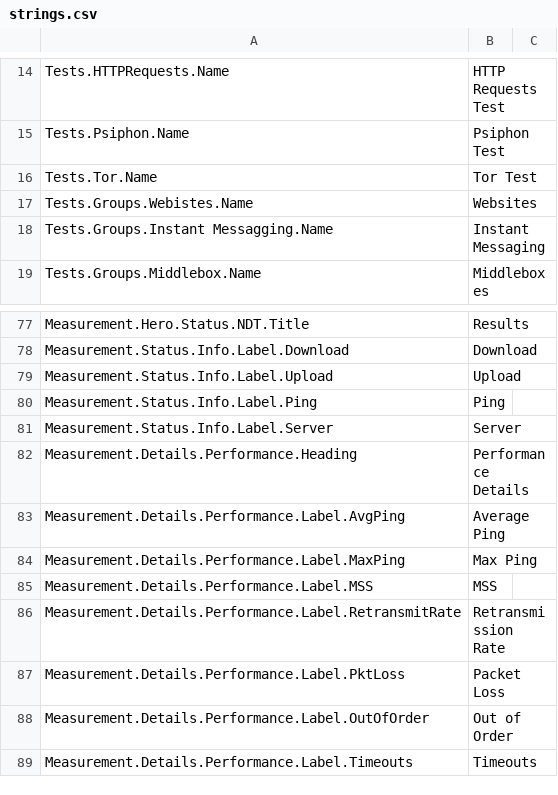
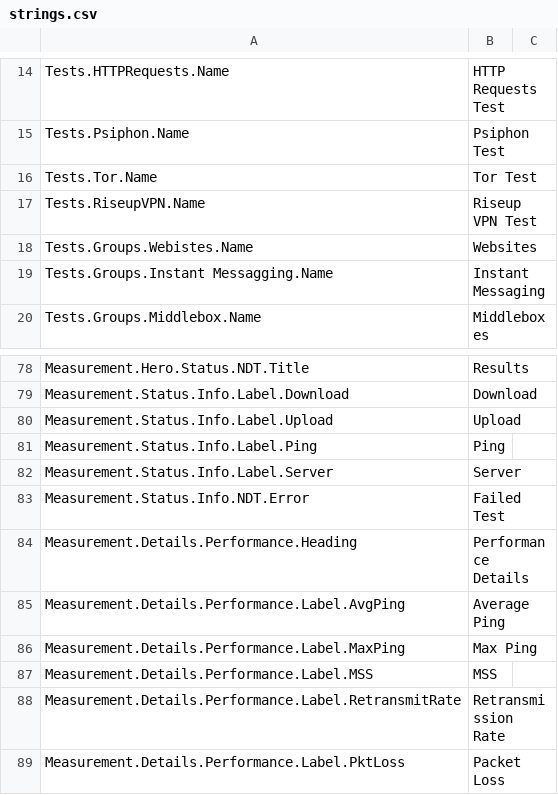
Before and after one commit to ooni/translations, a CSV file: explorer/en/strings.csv, drawn as a sheet; only a part is shown, gaps mark what is left out; the shorter side is filled out with more unchanged rows.

Commit message:
Update explorer copy; RiseupVPN added

```diff
--- a/explorer/en/strings.csv
+++ b/explorer/en/strings.csv
@@ -16,2 +16,3 @@ Tests.Psiphon.Name,Psiphon Test,
 Tests.Tor.Name,Tor Test,
+Tests.RiseupVPN.Name,Riseup VPN Test,
 Tests.Groups.Webistes.Name,Websites,
@@ -87,2 +88,3 @@ Measurement.Status.Info.Label.Ping,Ping,
 Measurement.Status.Info.Label.Server,Server,
+Measurement.Status.Info.NDT.Error,Failed Test,
 Measurement.Details.Performance.Heading,Performance Details,
```
Also changed, not shown: 1 other file.
